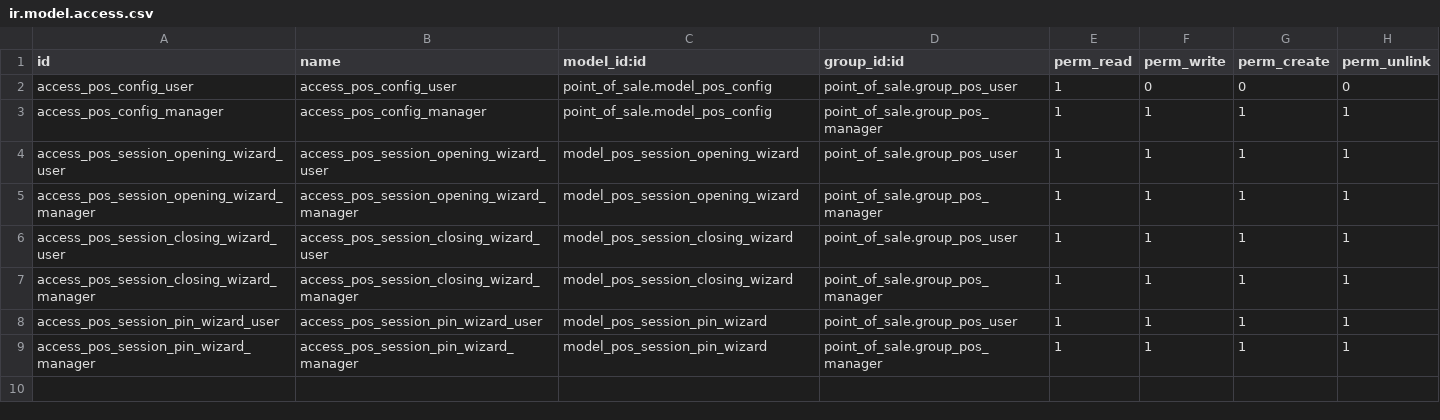
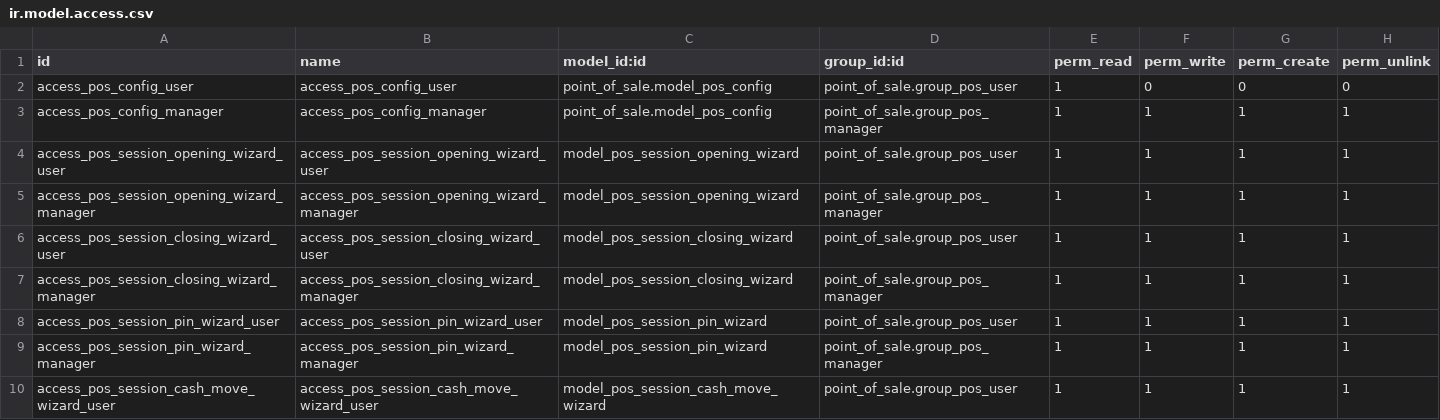
Before and after one commit to xtendoo-corporation/xtendoo, a CSV file: pos_conventional/security/ir.model.access.csv, drawn as a sheet.

Commit message:
cash in/out

```diff
--- a/pos_conventional/security/ir.model.access.csv
+++ b/pos_conventional/security/ir.model.access.csv
@@ -9 +9,2 @@ access_pos_session_pin_wizard_user,access_pos_session_pin_wizard_user,model_pos_
 access_pos_session_pin_wizard_manager,access_pos_session_pin_wizard_manager,model_pos_session_pin_wizard,point_of_sale.group_pos_manager,1,1,1,1
+access_pos_session_cash_move_wizard_user,access_pos_session_cash_move_wizard_user,model_pos_session_cash_move_wizard,point_of_sale.group_pos_user,1,1,1,1
```
Also changed, not shown: 5 other files.
